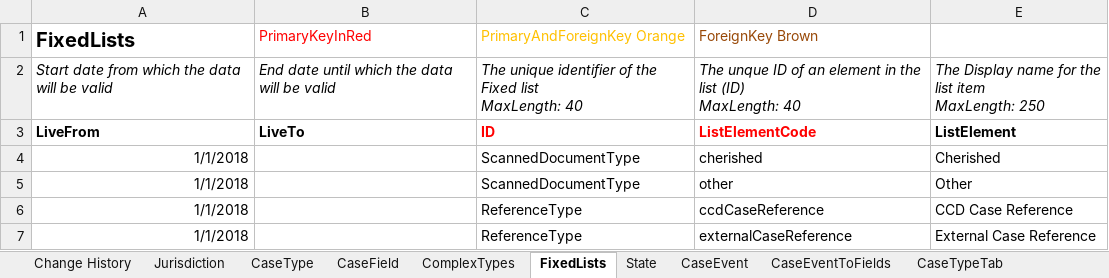
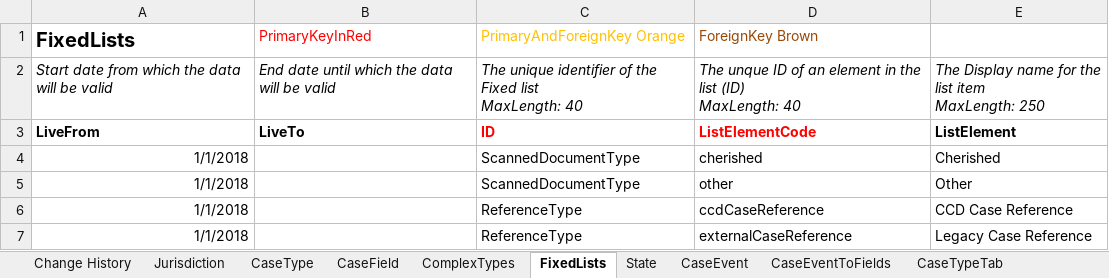
Before and after one commit to msl8r/bulk-scan-shared-infrastructure, an Excel workbook: docker/ccd-definition-import/data/CCD_Definition_Exception_Record.template.xlsx, sheet FixedLists, drawn as a sheet; values as stored, in another font and other column widths than the file's, no borders; the diff names each change by its address in the sheet, - before the commit and + after, or states it on an @@ line.

Commit message:
Change the display name of externalCaseReference fixed list element (#117)

```diff
--- a/docker/ccd-definition-import/data/CCD_Definition_Exception_Record.template.xlsx (sheet FixedLists)
+++ b/docker/ccd-definition-import/data/CCD_Definition_Exception_Record.template.xlsx (sheet FixedLists)
-E7: External Case Reference
+E7: Legacy Case Reference
```
Also changed, not shown: sheet Change History.
